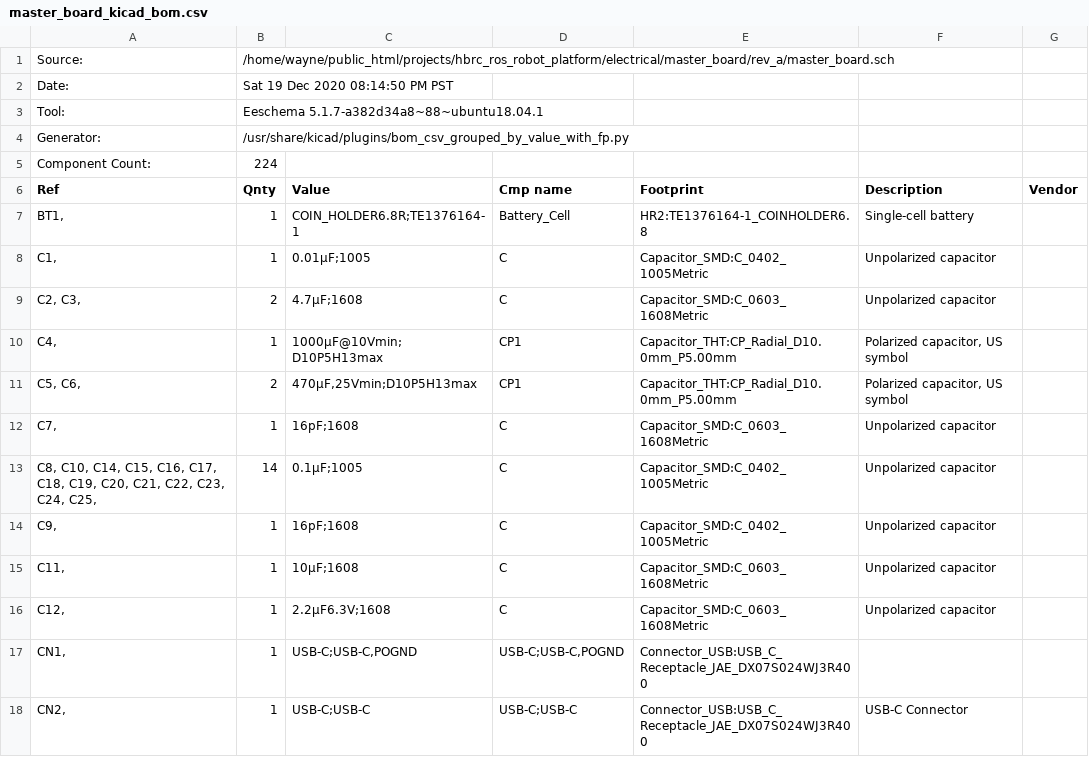
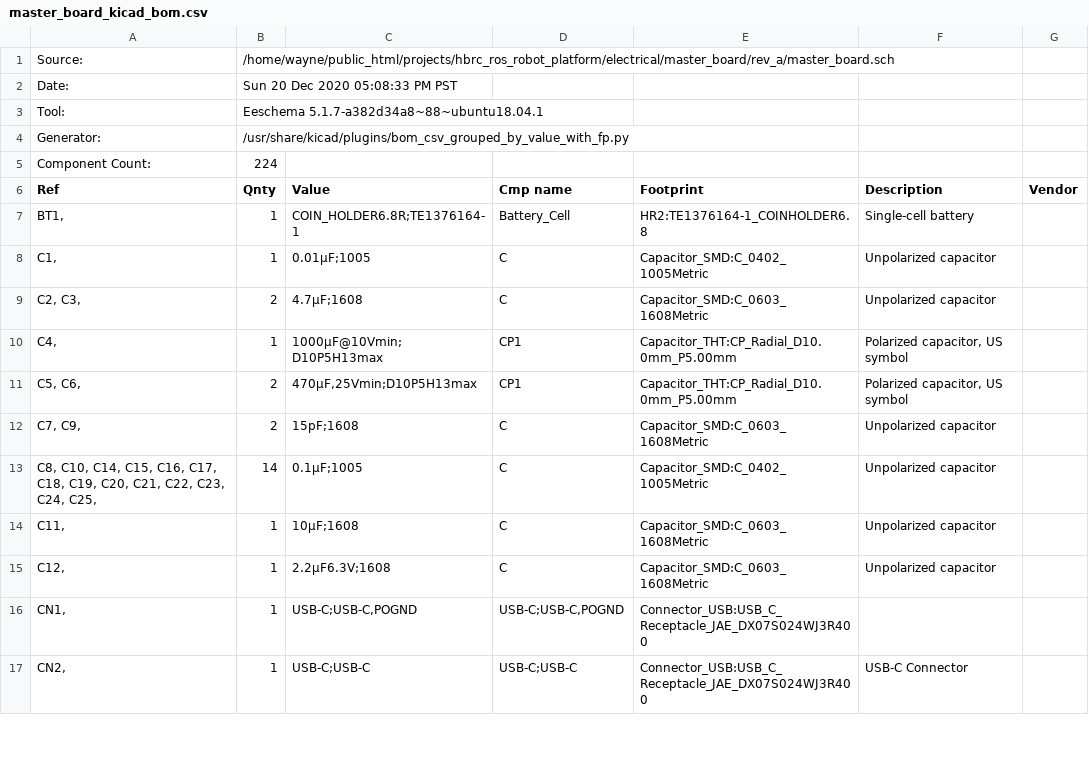
Before and after one commit to hbrobotics/hbrc_ros_robot_platform, a CSV file: electrical/master_board/rev_a/master_board_kicad_bom.csv, drawn as a sheet; only a part is shown; the diff covers the shown part only.

```diff
--- a/electrical/master_board/rev_a/master_board_kicad_bom.csv
+++ b/electrical/master_board/rev_a/master_board_kicad_bom.csv
@@ -1,3 +1,3 @@
 "Source:","/home/wayne/public_html/projects/hbrc_ros_robot_platform/electrical/master_board/rev_a/master_board.sch"
-"Date:","Sat 19 Dec 2020 08:14:50 PM PST"
+"Date:","Sun 20 Dec 2020 05:08:33 PM PST"
 "Tool:","Eeschema 5.1.7-a382d34a8~88~ubuntu18.04.1"
@@ -11,5 +11,4 @@
 "C5, C6, ","2","470µF,25Vmin;D10P5H13max","CP1","Capacitor_THT:CP_Radial_D10.0mm_P5.00mm","Polarized capacitor, US symbol",""
-"C7, ","1","16pF;1608","C","Capacitor_SMD:C_0603_1608Metric","Unpolarized capacitor",""
+"C7, C9, ","2","15pF;1608","C","Capacitor_SMD:C_0603_1608Metric","Unpolarized capacitor",""
 "C8, C10, C14, C15, C16, C17, C18, C19, C20, C21, C22, C23, C24, C25, ","14","0.1µF;1005","C","Capacitor_SMD:C_0402_1005Metric","Unpolarized capacitor",""
-"C9, ","1","16pF;1608","C","Capacitor_SMD:C_0402_1005Metric","Unpolarized capacitor",""
 "C11, ","1","10µF;1608","C","Capacitor_SMD:C_0603_1608Metric","Unpolarized capacitor",""
```
Also changed, not shown: 3 added rows, 2 removed rows and 26 edited cells elsewhere in this file, electrical/master_board/rev_a/master_board_jlcpcb_bom.csv, electrical/orders/order1/kiparts/DRV8833PWPR_16HTSSOP.kipart.csv, 13 other files.
